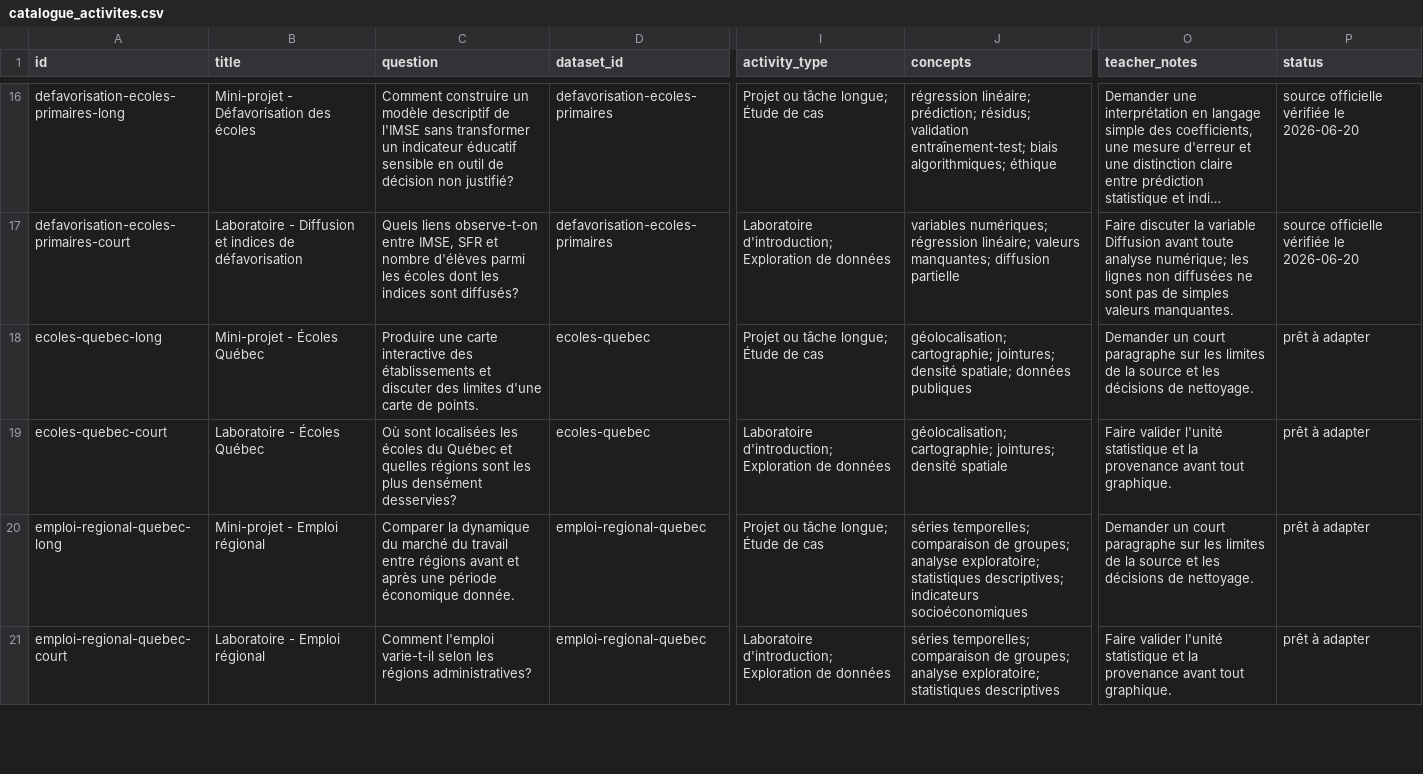
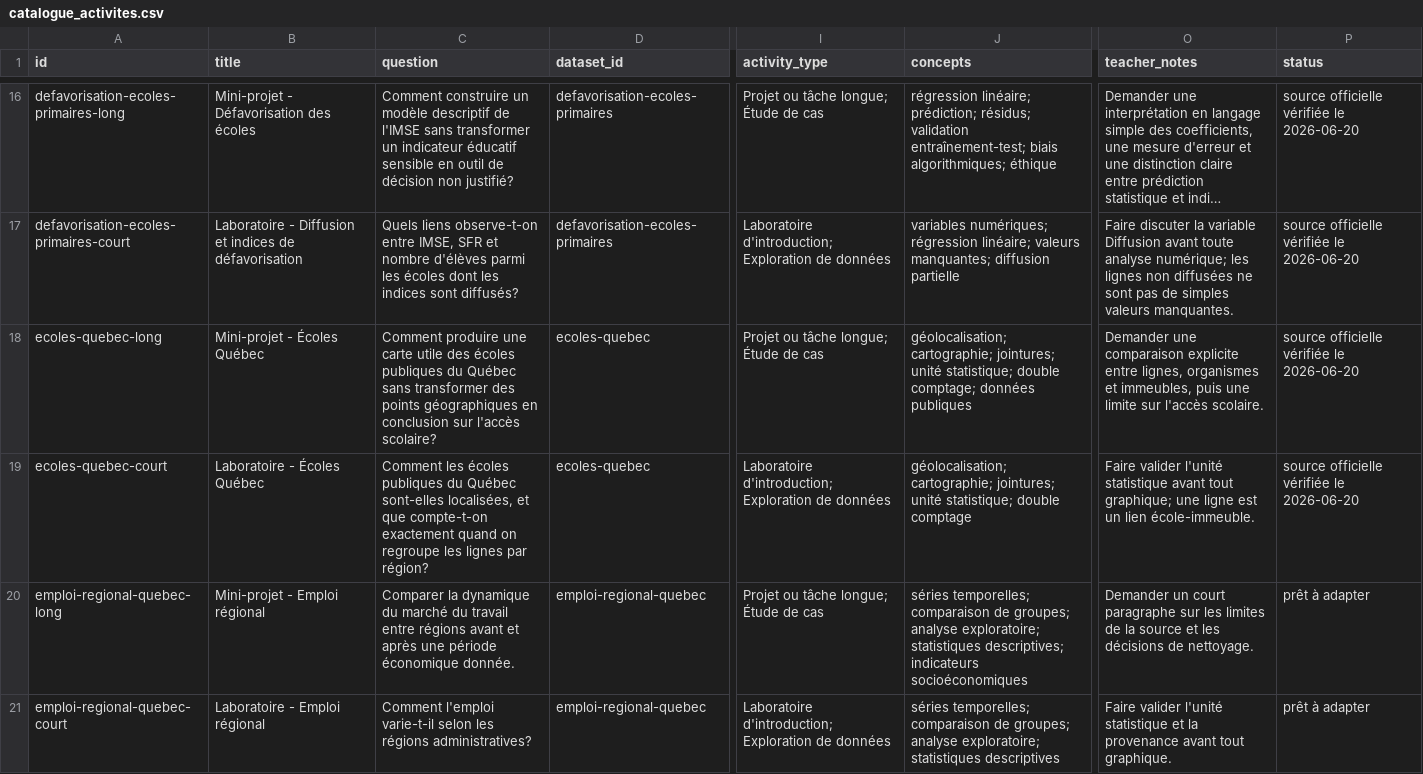
Before and after one commit to AurelienNicosiaULaval/donnees-bleues, a CSV file: data/metadata/catalogue_activites.csv, drawn as a sheet; only a part is shown, gaps mark what is left out; long unchanged cells end in …; the diff names each change by its address in the sheet, - before the commit and + after, or states it on an @@ line.

```diff
--- a/data/metadata/catalogue_activites.csv
+++ b/data/metadata/catalogue_activites.csv
-C18 (question): Produire une carte interactive des établissements et discuter des limites d'une carte de points.
+C18 (question): Comment produire une carte utile des écoles publiques du Québec sans transformer des points géographiques en conclusion sur l'accès scolaire?
-J18 (concepts): …cartographie; jointures; densité spatiale; données publiques
+J18 (concepts): …cartographie; jointures; unité statistique; double comptage; données publiques
-O18 (teacher_notes): Demander un court paragraphe sur les limites de la source et les décisions de nettoyage.
+O18 (teacher_notes): Demander une comparaison explicite entre lignes, organismes et immeubles, puis une limite sur l'accès scolaire.
-P18:P19 (status): prêt à adapter
+P18:P19 (status): source officielle vérifiée le 2026-06-20
-C19 (question): Où sont localisées les écoles du Québec et quelles régions sont les plus densément desservies?
+C19 (question): Comment les écoles publiques du Québec sont-elles localisées, et que compte-t-on exactement quand on regroupe les lignes par région?
-J19 (concepts): …cartographie; jointures; densité spatiale
+J19 (concepts): …cartographie; jointures; unité statistique; double comptage
-O19 (teacher_notes): …l'unité statistique et la provenance avant tout graphique.
+O19 (teacher_notes): …l'unité statistique avant tout graphique; une ligne est un lien école-immeuble.
```
Also changed, not shown: data/metadata/catalogue.csv, 18 other files.
